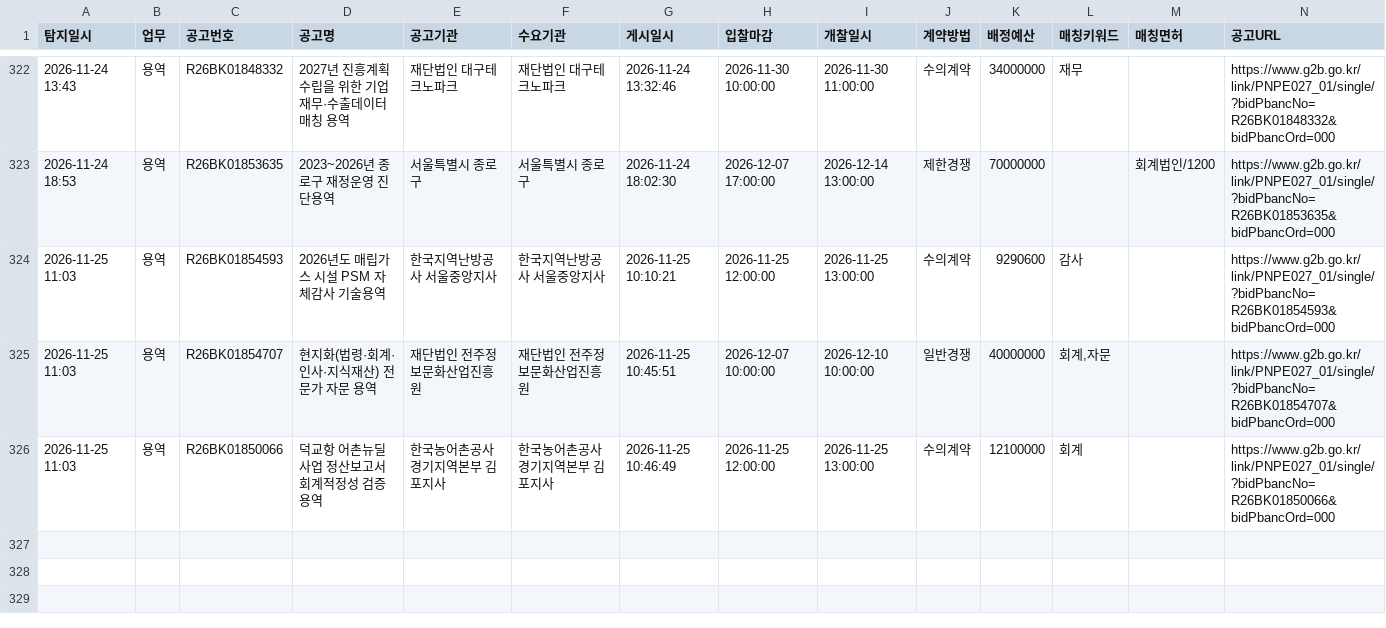
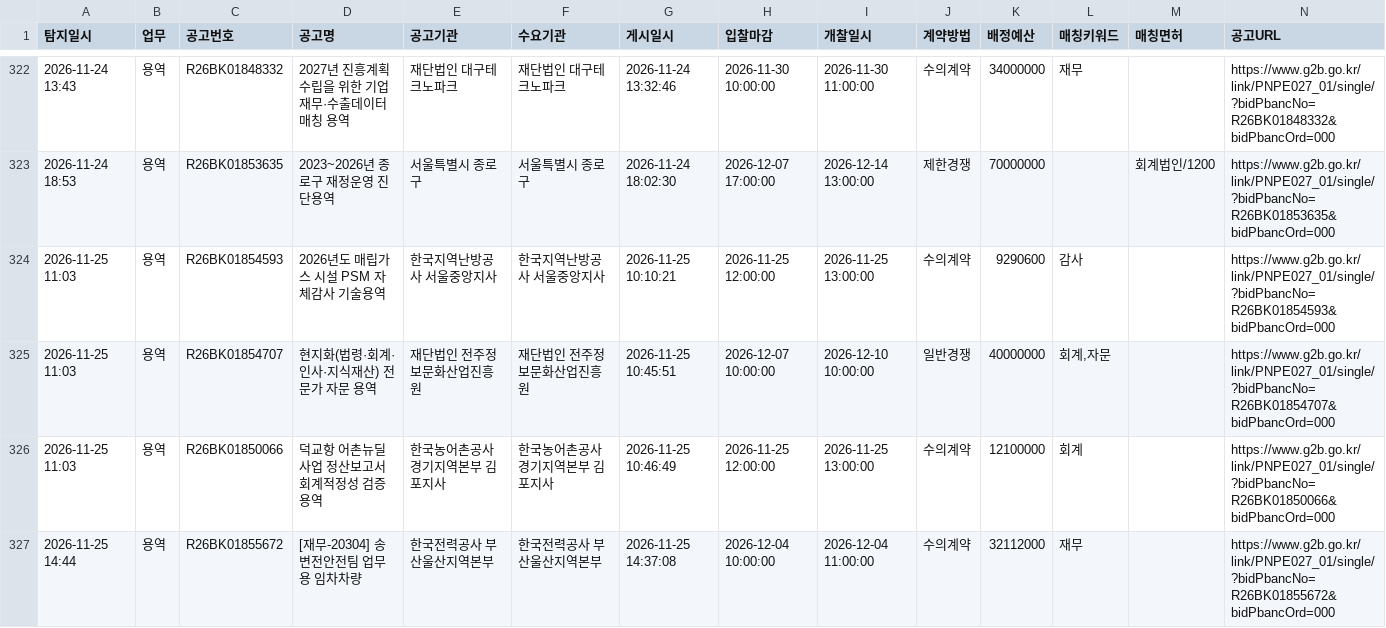
Before and after one commit to crouz070-afk/g2b-bid-alert, a CSV file: history.csv, drawn as a sheet; only a part is shown, gaps mark what is left out; the diff names each change by its address in the sheet, - before the commit and + after, or states it on an @@ line.

```diff
--- a/history.csv
+++ b/history.csv
+row 327: 2026-11-25 14:44 | 용역 | R26BK01855672 | [재무-20304] 송변전안전팀 업무용 임차차량 | 한국전력공사 부산울산지역본부 | 한국전력공사 부산울산지역본부 | 2026-11-25 14:37:08 | 2026-12-04 10:00:00 | 2026-12-04 11:00:00 | 수의계약 | 32112000 | 재무 |  | https://www.g2b.go.kr/link/PNPE027_01/single/?bidPbancNo=R26BK01855672&bidPbancOrd=000
```
Also changed, not shown: 2 other files.
